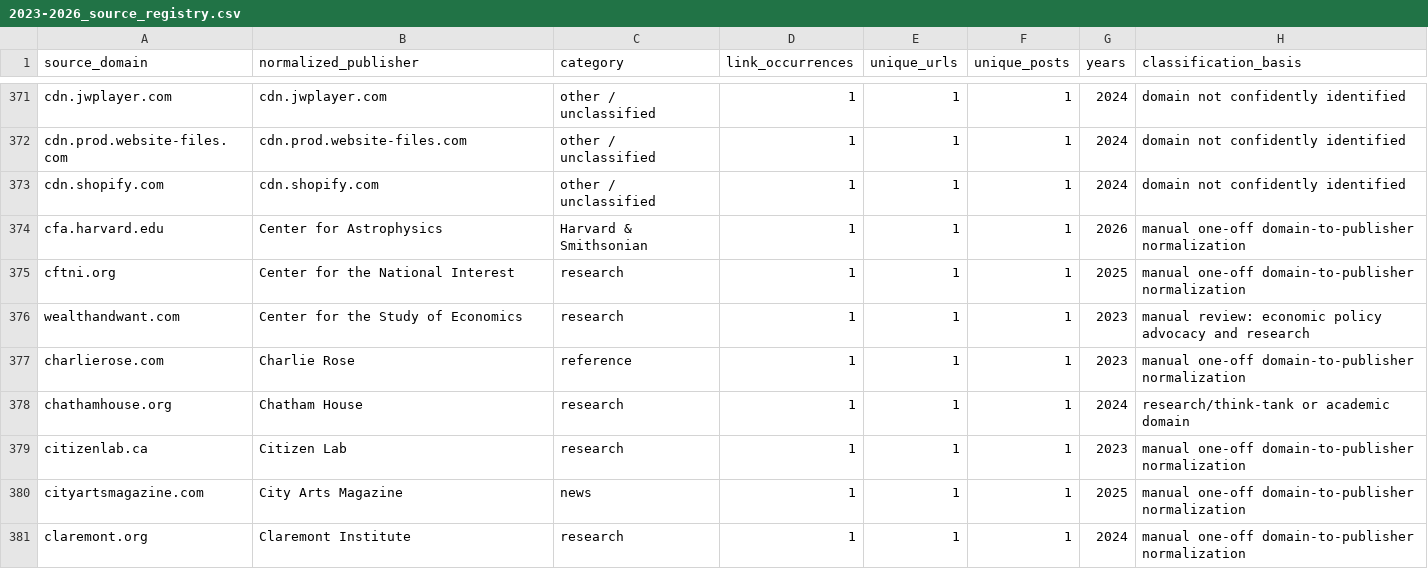
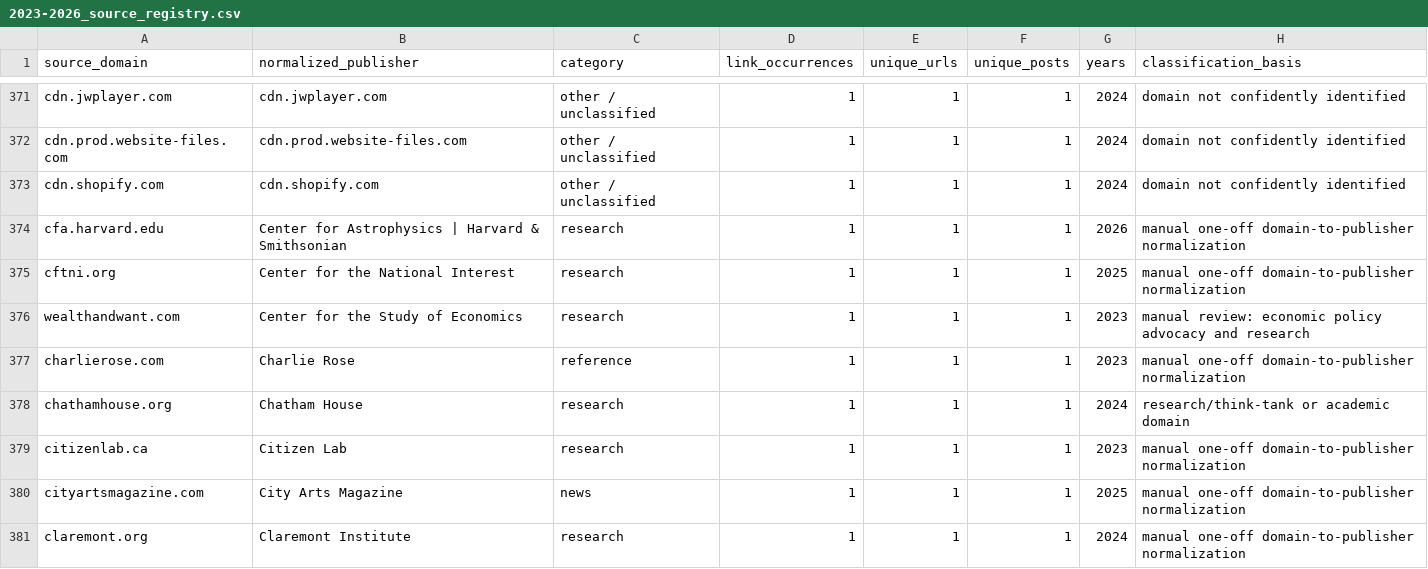
Before and after one commit to abdymok/substack_archive, a CSV file: working_set/2023-2026_source_registry.csv, drawn as a sheet; only a part is shown, gaps mark what is left out.

Commit message:
Repair malformed source registry publisher row

```diff
--- a/working_set/2023-2026_source_registry.csv
+++ b/working_set/2023-2026_source_registry.csv
@@ -373,3 +373,3 @@
 "cdn.shopify.com","cdn.shopify.com","other / unclassified","1","1","1","2024","domain not confidently identified"
-"cfa.harvard.edu","Center for Astrophysics "," Harvard & Smithsonian","1","1","1","2026","manual one-off domain-to-publisher normalization"
+"cfa.harvard.edu","Center for Astrophysics | Harvard & Smithsonian","research","1","1","1","2026","manual one-off domain-to-publisher normalization"
 "cftni.org","Center for the National Interest","research","1","1","1","2025","manual one-off domain-to-publisher normalization"
```
